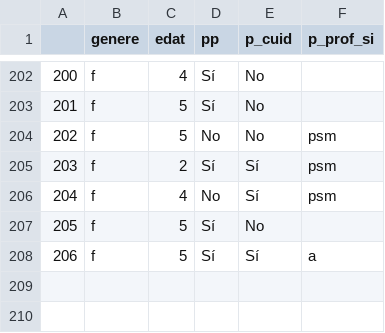
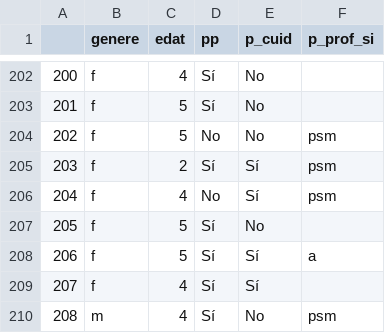
Before and after one commit to Chaotique/coactuem_streamlit, a CSV file: answers_basic_sociodem.csv, drawn as a sheet; only a part is shown, gaps mark what is left out.

Commit message:
updated data

```diff
--- a/answers_basic_sociodem.csv
+++ b/answers_basic_sociodem.csv
@@ -208 +208,3 @@
 206,f,5,Sí,Sí,a
+207,f,4,Sí,Sí,
+208,m,4,Sí,No,psm
```
